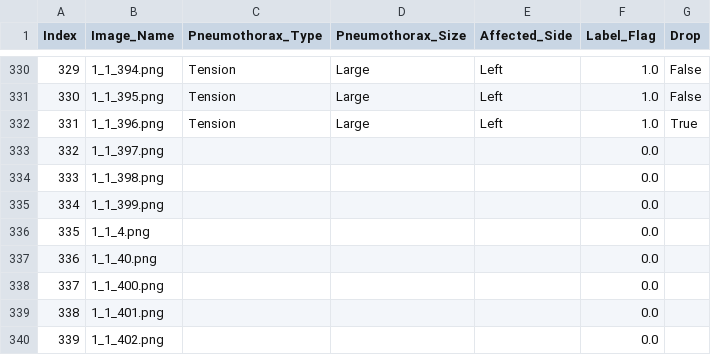
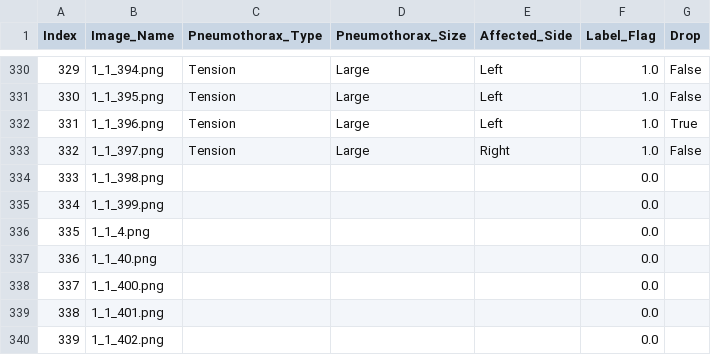
Before and after one commit to AbdelrahmanAlzoubi/label-app, a CSV file: Chunk1.csv, drawn as a sheet; only a part is shown, gaps mark what is left out.

Commit message:
Updated labels

```diff
--- a/Chunk1.csv
+++ b/Chunk1.csv
@@ -332,3 +332,3 @@ Index,Image_Name,Pneumothorax_Type,Pneumothorax_Size,Affected_Side,Label_Flag,Dr
 331,1_1_396.png,Tension,Large,Left,1.0,True
-332,1_1_397.png,,,,0.0,
+332,1_1_397.png,Tension,Large,Right,1.0,False
 333,1_1_398.png,,,,0.0,
```
